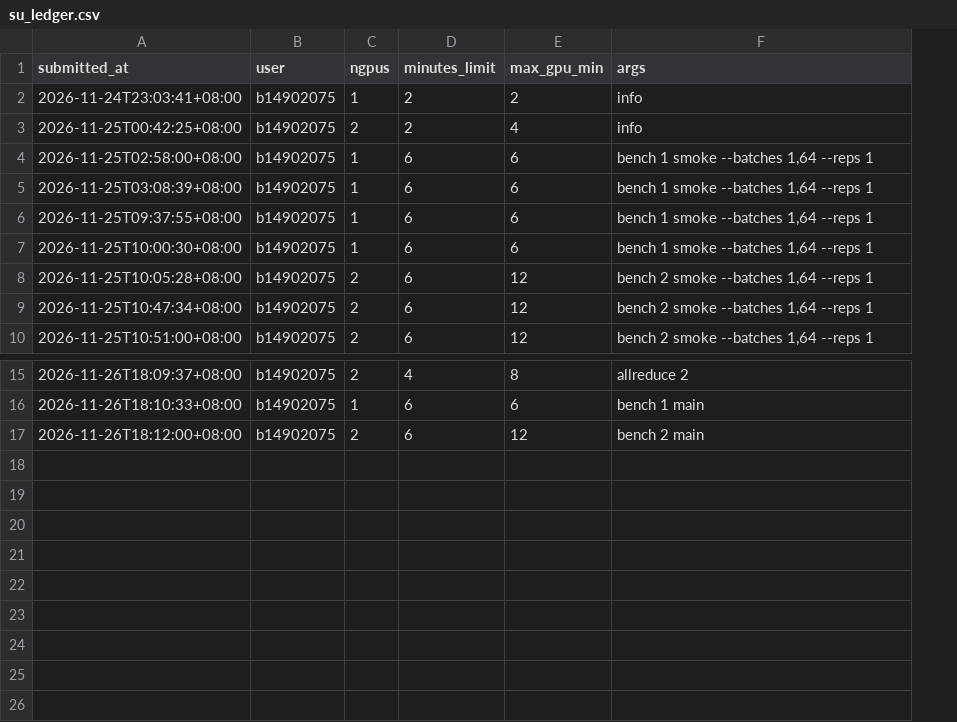
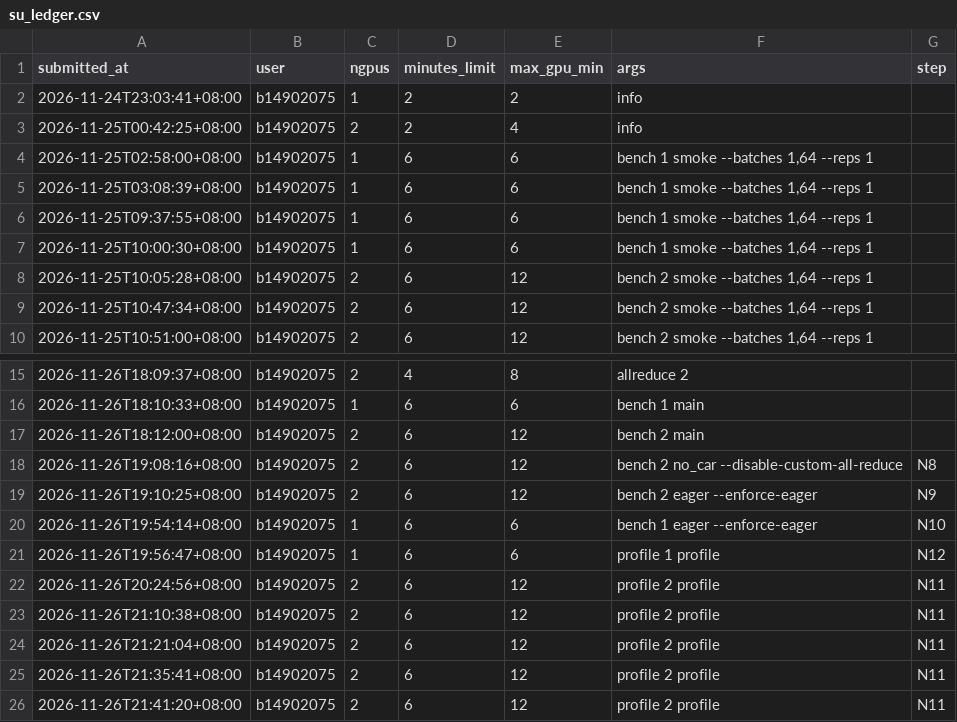
Before and after one commit to Last-rite/vllm-tp-study, a CSV file: results/logs/su_ledger.csv, drawn as a sheet; only a part is shown, gaps mark what is left out; the diff names each change by its address in the sheet, - before the commit and + after, or states it on an @@ line.

Commit message:
results: N8-N12 (ablations, nsys kernel summaries)

```diff
--- a/results/logs/su_ledger.csv
+++ b/results/logs/su_ledger.csv
+column G (step), empty
+row 18: 2026-11-26T19:08:16+08:00 | b14902075 | 2 | 6 | 12 | bench 2 no_car --disable-custom-all-reduce | N8
+row 19: 2026-11-26T19:10:25+08:00 | b14902075 | 2 | 6 | 12 | bench 2 eager --enforce-eager | N9
+row 20: 2026-11-26T19:54:14+08:00 | b14902075 | 1 | 6 | 6 | bench 1 eager --enforce-eager | N10
+row 21: 2026-11-26T19:56:47+08:00 | b14902075 | 1 | 6 | 6 | profile 1 profile | N12
+row 22: 2026-11-26T20:24:56+08:00 | b14902075 | 2 | 6 | 12 | profile 2 profile | N11
+row 23: 2026-11-26T21:10:38+08:00 | b14902075 | 2 | 6 | 12 | profile 2 profile | N11
+row 24: 2026-11-26T21:21:04+08:00 | b14902075 | 2 | 6 | 12 | profile 2 profile | N11
+row 25: 2026-11-26T21:35:41+08:00 | b14902075 | 2 | 6 | 12 | profile 2 profile | N11
+row 26: 2026-11-26T21:41:20+08:00 | b14902075 | 2 | 6 | 12 | profile 2 profile | N11
```
Also changed, not shown: 21 other files.
